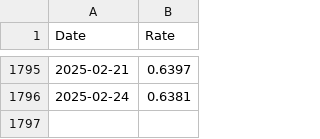
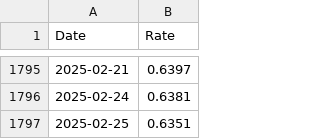
Before and after one commit to datanerd/rates, a CSV file: rates.csv, drawn as a sheet; only a part is shown, gaps mark what is left out; the diff names each change by its address in the sheet, - before the commit and + after, or states it on an @@ line.

```diff
--- a/rates.csv
+++ b/rates.csv
+row 1797: 2025-02-25 | 0.6351
```
